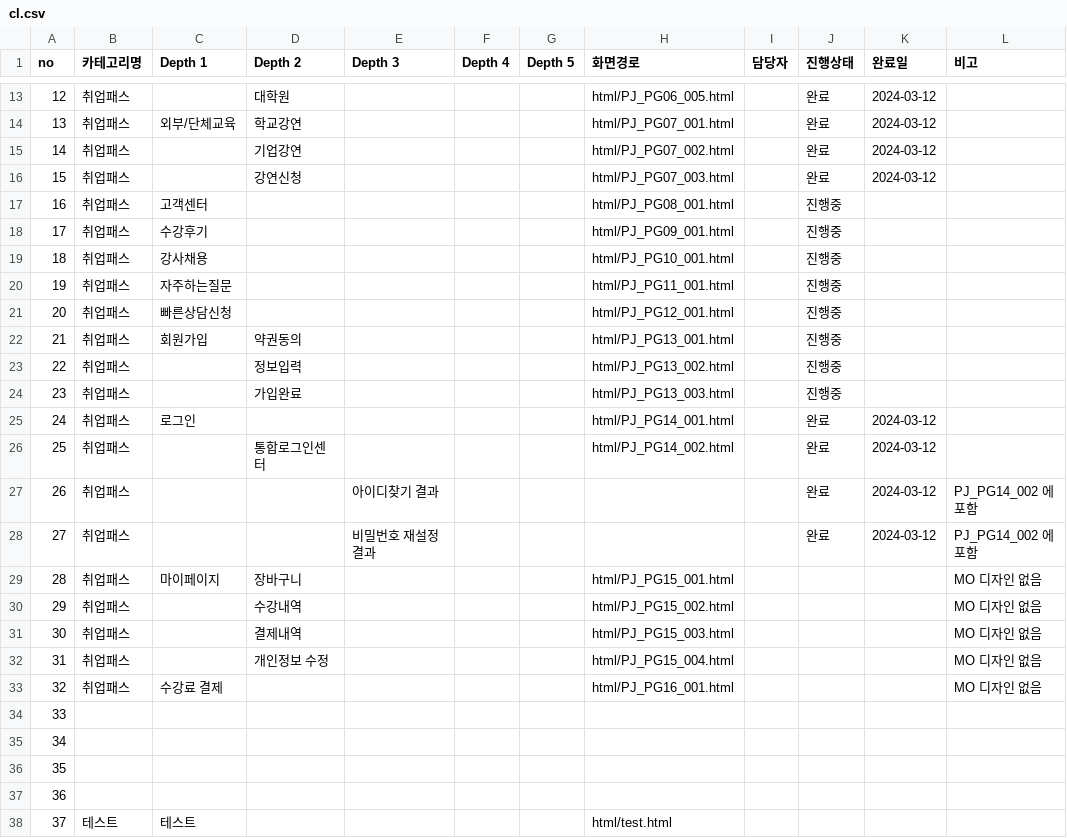
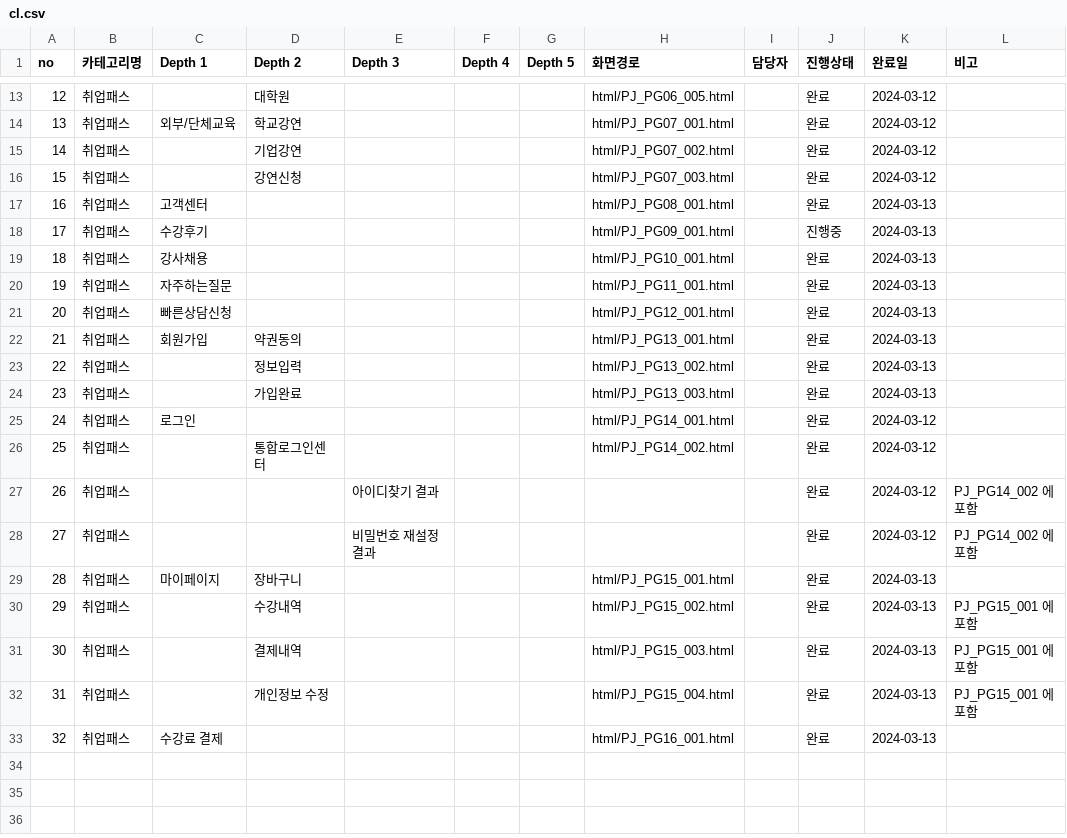
Before and after one commit to JungoLee/passjob-dev, a CSV file: cl.csv, drawn as a sheet; only a part is shown, gaps mark what is left out.

```diff
--- a/cl.csv
+++ b/cl.csv
@@ -16,10 +16,10 @@ no,카테고리명,Depth 1,Depth 2,Depth 3,Depth 4,Depth 5,화면경로,담당
 15,취업패스,,강연신청,,,,html/PJ_PG07_003.html,,완료,2024-03-12,
-16,취업패스,고객센터,,,,,html/PJ_PG08_001.html,,진행중,,
-17,취업패스,수강후기,,,,,html/PJ_PG09_001.html,,진행중,,
-18,취업패스,강사채용,,,,,html/PJ_PG10_001.html,,진행중,,
-19,취업패스,자주하는질문,,,,,html/PJ_PG11_001.html,,진행중,,
-20,취업패스,빠른상담신청,,,,,html/PJ_PG12_001.html,,진행중,,
-21,취업패스,회원가입,약권동의,,,,html/PJ_PG13_001.html,,진행중,,
-22,취업패스,,정보입력,,,,html/PJ_PG13_002.html,,진행중,,
-23,취업패스,,가입완료,,,,html/PJ_PG13_003.html,,진행중,,
+16,취업패스,고객센터,,,,,html/PJ_PG08_001.html,,완료,2024-03-13,
+17,취업패스,수강후기,,,,,html/PJ_PG09_001.html,,진행중,2024-03-13,
+18,취업패스,강사채용,,,,,html/PJ_PG10_001.html,,완료,2024-03-13,
+19,취업패스,자주하는질문,,,,,html/PJ_PG11_001.html,,완료,2024-03-13,
+20,취업패스,빠른상담신청,,,,,html/PJ_PG12_001.html,,완료,2024-03-13,
+21,취업패스,회원가입,약권동의,,,,html/PJ_PG13_001.html,,완료,2024-03-13,
+22,취업패스,,정보입력,,,,html/PJ_PG13_002.html,,완료,2024-03-13,
+23,취업패스,,가입완료,,,,html/PJ_PG13_003.html,,완료,2024-03-13,
 24,취업패스,로그인,,,,,html/PJ_PG14_001.html,,완료,2024-03-12,
@@ -28,11 +28,6 @@ no,카테고리명,Depth 1,Depth 2,Depth 3,Depth 4,Depth 5,화면경로,담당
 27,취업패스,,,비밀번호 재설정 결과,,,,,완료,2024-03-12,PJ_PG14_002 에 포함
-28,취업패스,마이페이지,장바구니,,,,html/PJ_PG15_001.html,,,,MO 디자인 없음
-29,취업패스,,수강내역,,,,html/PJ_PG15_002.html,,,,MO 디자인 없음
-30,취업패스,,결제내역,,,,html/PJ_PG15_003.html,,,,MO 디자인 없음
-31,취업패스,,개인정보 수정,,,,html/PJ_PG15_004.html,,,,MO 디자인 없음
-32,취업패스,수강료 결제,,,,,html/PJ_PG16_001.html,,,,MO 디자인 없음
-33,,,,,,,,,,,
-34,,,,,,,,,,,
-35,,,,,,,,,,,
-36,,,,,,,,,,,
-37,테스트,테스트,,,,,html/test.html,,,,
+28,취업패스,마이페이지,장바구니,,,,html/PJ_PG15_001.html,,완료,2024-03-13,
+29,취업패스,,수강내역,,,,html/PJ_PG15_002.html,,완료,2024-03-13,PJ_PG15_001 에 포함
+30,취업패스,,결제내역,,,,html/PJ_PG15_003.html,,완료,2024-03-13,PJ_PG15_001 에 포함
+31,취업패스,,개인정보 수정,,,,html/PJ_PG15_004.html,,완료,2024-03-13,PJ_PG15_001 에 포함
+32,취업패스,수강료 결제,,,,,html/PJ_PG16_001.html,,완료,2024-03-13,
```
Also changed, not shown: 46 other files.
